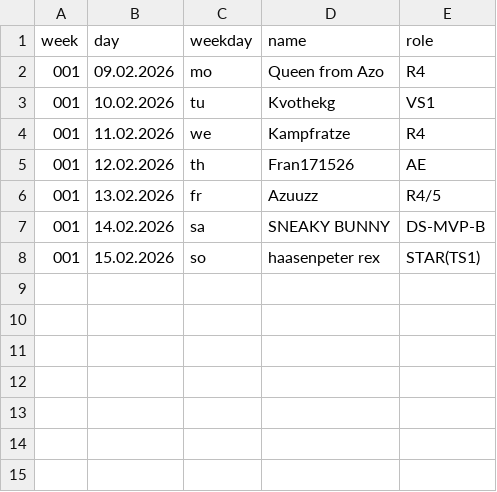
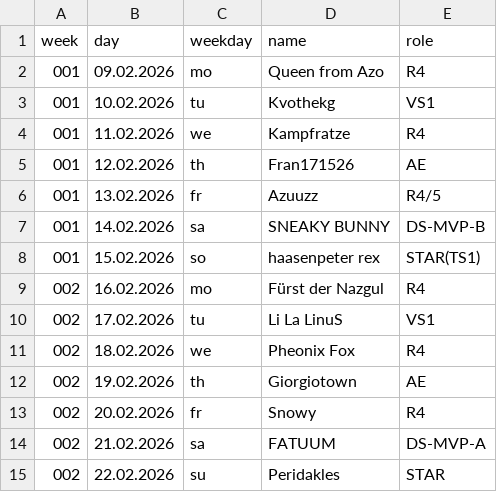
Before and after one commit to jsheridan1980/lw-azo-train, a CSV file: 099-train-drivers.csv, drawn as a sheet; the diff names each change by its address in the sheet, - before the commit and + after, or states it on an @@ line.

Commit message:
train driver

```diff
--- a/099-train-drivers.csv
+++ b/099-train-drivers.csv
+row 9: 002 | 16.02.2026 | mo | Fürst der Nazgul | R4
+row 10: 002 | 17.02.2026 | tu | Li La LinuS | VS1
+row 11: 002 | 18.02.2026 | we | Pheonix Fox | R4
+row 12: 002 | 19.02.2026 | th | Giorgiotown | AE
+row 13: 002 | 20.02.2026 | fr | Snowy | R4
+row 14: 002 | 21.02.2026 | sa | FATUUM | DS-MVP-A
+row 15: 002 | 22.02.2026 | su | Peridakles | STAR
```
Also changed, not shown: 098-r4.csv, 1 other file.
